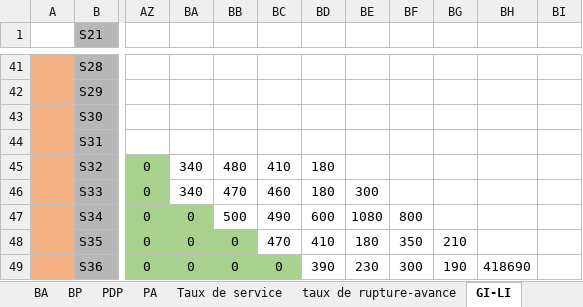
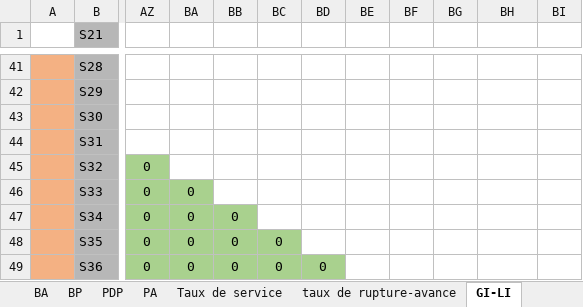
Before and after one commit to hadamrd/SC_DSS_SIMU, an Excel workbook: templates/template_simu_result.xlsx, sheet GI-LI, drawn as a sheet; only a part is shown, gaps mark what is left out; values as stored, in another font and other column widths than the file's, no borders; 1 other sheet too large or unreadable and not compared; the diff covers the shown part only; the diff names each change by its address in the sheet, - before the commit and + after, or states it on an @@ line.

```diff
--- a/templates/template_simu_result.xlsx (sheet GI-LI)
+++ b/templates/template_simu_result.xlsx (sheet GI-LI)
-BA45: 340
+BA45: (empty)
-BB45: 480
+BB45: (empty)
-BC45: 410
+BC45: (empty)
-BD45:BD46: 180
+BD45:BD46: (empty)
-BA46: 340
+BA46: 0
-BA46 fill: none
+BA46 fill: #A9D18E
-BB46: 470
+BB46: (empty)
-BC46: 460
+BC46: (empty)
-BE46: 300
+BE46: (empty)
-BB47: 500
+BB47: 0
-BB47 fill: none
+BB47 fill: #A9D18E
-BC47: 490
+BC47: (empty)
-BD47: 600
+BD47: (empty)
-BE47: 1080
+BE47: (empty)
-BF47: 800
+BF47: (empty)
-BC48: 470
+BC48: 0
-BC48 fill: none
+BC48 fill: #A9D18E
-BD48: 410
+BD48: (empty)
-BE48: 180
+BE48: (empty)
-BF48: 350
+BF48: (empty)
-BG48: 210
+BG48: (empty)
-BD49: 390
+BD49: 0
-BD49 fill: none
+BD49 fill: #A9D18E
-BE49: 230
+BE49: (empty)
-BF49: 300
+BF49: (empty)
-BG49: 190
+BG49: (empty)
-BH49: 418690
+BH49: (empty)
```
Also changed, not shown: 20 edited cells and cell formats elsewhere in this sheet, 4 other files.
